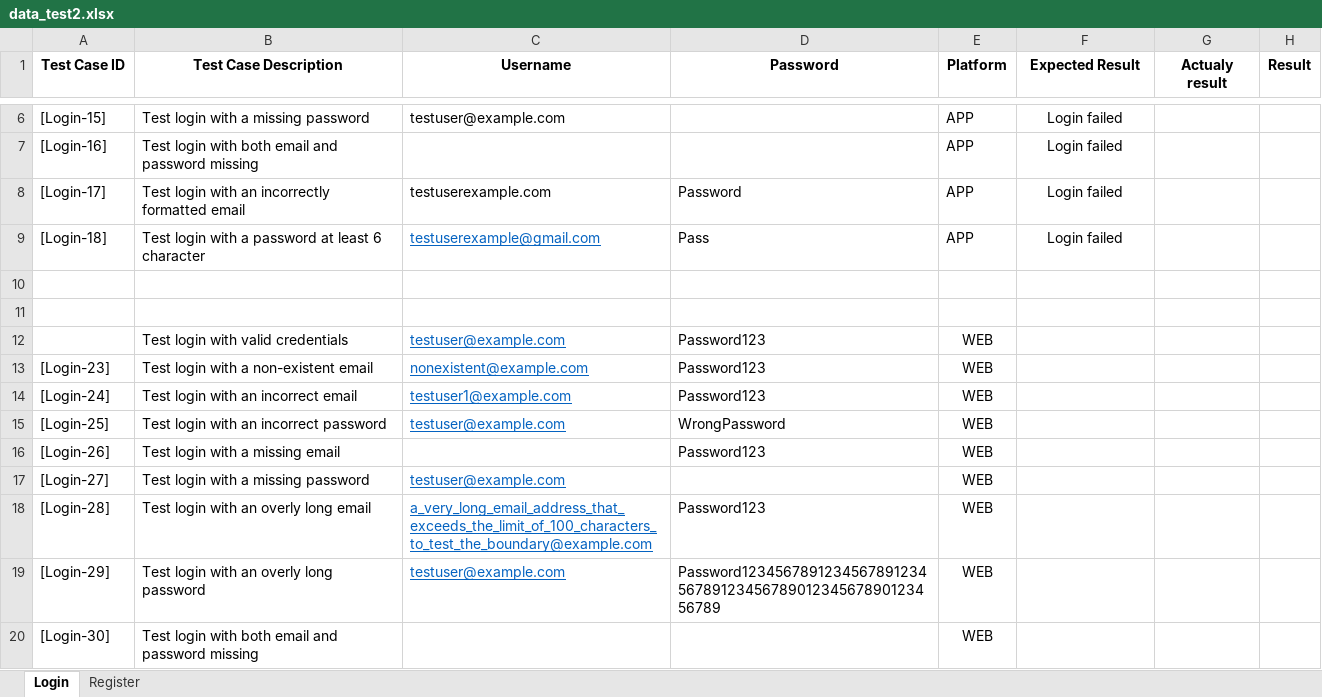
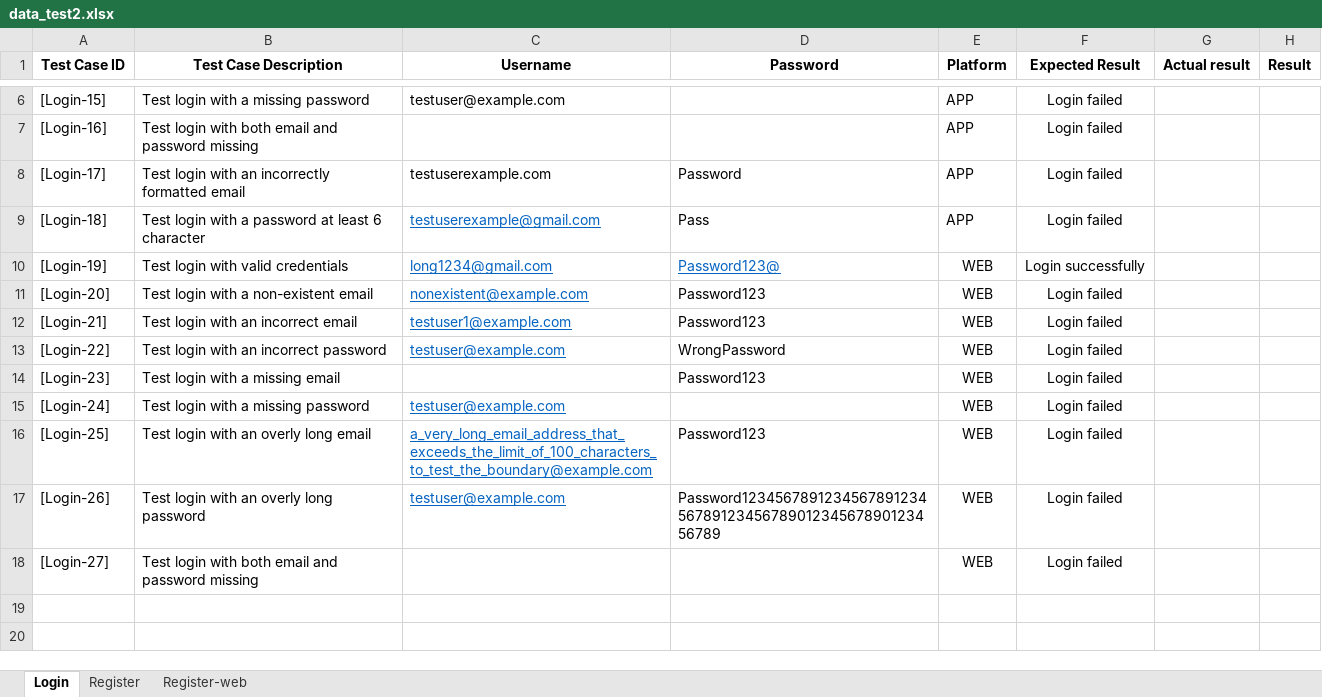
Before and after one commit to XT-xuantruong/Script-test-ecommerece, an Excel workbook: data/data_test2.xlsx, sheet Login, drawn as a sheet; only a part is shown, gaps mark what is left out; values as stored, in another font and other column widths than the file's, no borders; removed rows and columns are numbered as before the commit, all else as after; the diff names each change by its address in the sheet, - before the commit and + after, or states it on an @@ line.

Commit message:
feat:script test with login and register

```diff
--- a/data/data_test2.xlsx (sheet Login)
+++ b/data/data_test2.xlsx (sheet Login)
+sheet tab: Register-web
-G1: Actualy result
+G1: Actual result
-row 10: (empty)
+row 10: [Login-19] | Test login with valid credentials | long1234@gmail.com | Password123@ | WEB | Login successfully
-row 11: (empty)
+row 11: [Login-20] | Test login with a non-existent email | nonexistent@example.com | Password123 | WEB | Login failed
-A12 (Test Case ID): (empty)
+A12 (Test Case ID): [Login-21]
-B12 (Test Case Description): Test login with valid credentials
+B12 (Test Case Description): Test login with an incorrect email
-C12 (Username): testuser@example.com
+C12 (Username): testuser1@example.com
-F12 (Expected Result): (empty)
+F12 (Expected Result): Login failed
+row 13: [Login-22] | Test login with an incorrect password | testuser@example.com | WrongPassword | WEB | Login failed
-B14 (Test Case Description): Test login with a non-existent email
+B14 (Test Case Description): Test login with a missing email
-C14 (Username): nonexistent@example.com
+C14 (Username): (empty)
-F14:F18 (Expected Result): (empty)
+F14:F18 (Expected Result): Login failed
-B15 (Test Case Description): Test login with an incorrect email
+B15 (Test Case Description): Test login with a missing password
-C15 (Username): testuser1@example.com
+C15 (Username): testuser@example.com
-D15 (Password): Password123
+D15 (Password): (empty)
-B16 (Test Case Description): Test login with an incorrect password
+B16 (Test Case Description): Test login with an overly long email
-C16 (Username): testuser@example.com
+C16 (Username): a_very_long_email_address_that_exceeds_the_limit_of_100_characters_to_test_the_boundary@example.com
-D16 (Password): WrongPassword
+D16 (Password): Password123
-B17 (Test Case Description): Test login with a missing email
+B17 (Test Case Description): Test login with an overly long password
-C17 (Username): (empty)
+C17 (Username): testuser@example.com
-D17 (Password): Password123
+D17 (Password): Password12345678912345678912345678912345678901234567890123456789
-B18 (Test Case Description): Test login with a missing password
+B18 (Test Case Description): Test login with both email and password missing
-C18 (Username): testuser@example.com
+C18 (Username): (empty)
-row 18: [Login-28] | Test login with an overly long email | a_very_long_email_address_that_exceeds_the_limit_of_100_characters_to_test_the_boundary@example.com | Password123 | WEB
-row 19: [Login-29] | Test login with an overly long password | testuser@example.com | Password12345678912345678912345678912345678901234567890123456789 | WEB
-row 20: [Login-30] | Test login with both email and password missing |  |  | WEB
```
Also changed, not shown: sheet Register, 2 other files.
